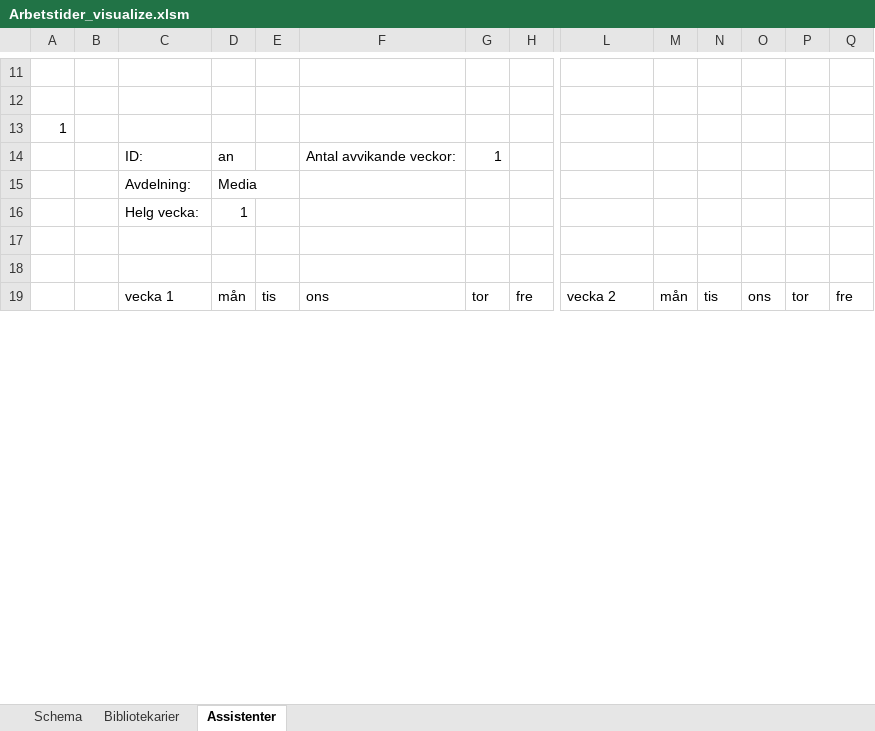
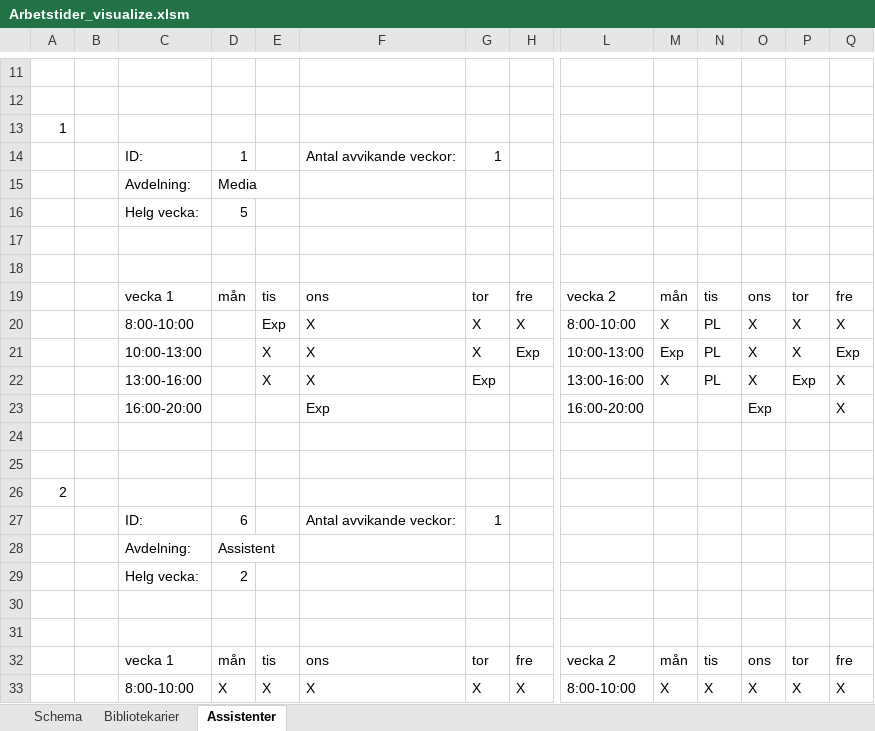
Before and after one commit to Optoteket/main, an Excel workbook: AMPLmodel/Visualisation/Arbetstider_visualize.xlsm, sheet Assistenter, drawn as a sheet; only a part is shown, gaps mark what is left out; the shorter side is filled out with more unchanged rows; values as stored, in another font and other column widths than the file's, no cell formats; conditional formats not drawn; rows hold the shown columns only; the diff covers the shown part only; the diff names each change by its address in the sheet, - before the commit and + after, or states it on an @@ line.

```diff
--- a/AMPLmodel/Visualisation/Arbetstider_visualize.xlsm (sheet Assistenter)
+++ b/AMPLmodel/Visualisation/Arbetstider_visualize.xlsm (sheet Assistenter)
-D14: an
+D14: 1
@@ row 210 moved to row 15: Avdelning: @@
+row 16:  |  | Helg vecka: | 5
+row 17: (empty)
+row 18: (empty)
@@ row 123 moved to row 19: vecka 1 @@
+row 20:  |  | 8:00-10:00 |  | Exp | X | X | X | 8:00-10:00 | X | PL | X | X | X
+row 21:  |  | 10:00-13:00 |  | X | X | X | Exp | 10:00-13:00 | Exp | PL | X | X | Exp
+row 22:  |  | 13:00-16:00 |  | X | X | Exp |  | 13:00-16:00 | X | PL | X | Exp | X
+row 23:  |  | 16:00-20:00 |  |  | Exp |  |  | 16:00-20:00 |  |  | Exp |  | X
+row 24: (empty)
+row 25: (empty)
+row 27:  |  | ID: | 6 |  | Antal avvikande veckor: | 1
+row 29:  |  | Helg vecka: | 2
+row 30: (empty)
+row 31: (empty)
@@ row 162 moved to row 32: vecka 1 @@
+row 33:  |  | 8:00-10:00 | X | X | X | X | X | 8:00-10:00 | X | X | X | X | X
```
Also changed, not shown: 64 added rows, 78 removed rows, 31 moved rows and 152 edited cells elsewhere in this sheet, sheet Bibliotekarier, sheet Schema, cell formats, AMPLmodel/Visualisation/Arbetstider_bibliotek_assistenter.xlsm, 2 other files.
